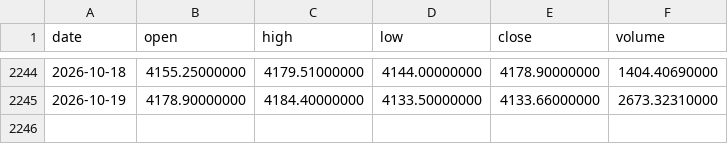
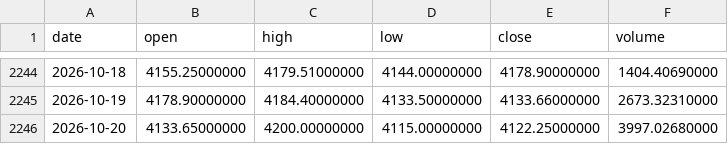
Before and after one commit to Bowen389/Au, a CSV file: paxg_daily.csv, drawn as a sheet; only a part is shown, gaps mark what is left out; the diff names each change by its address in the sheet, - before the commit and + after, or states it on an @@ line.

Commit message:
PAXG paper account 2026-10-21 [skip ci]

```diff
--- a/paxg_daily.csv
+++ b/paxg_daily.csv
+row 2246: 2026-10-20 | 4133.65000000 | 4200.00000000 | 4115.00000000 | 4122.25000000 | 3997.02680000
```
Also changed, not shown: 3 other files.
